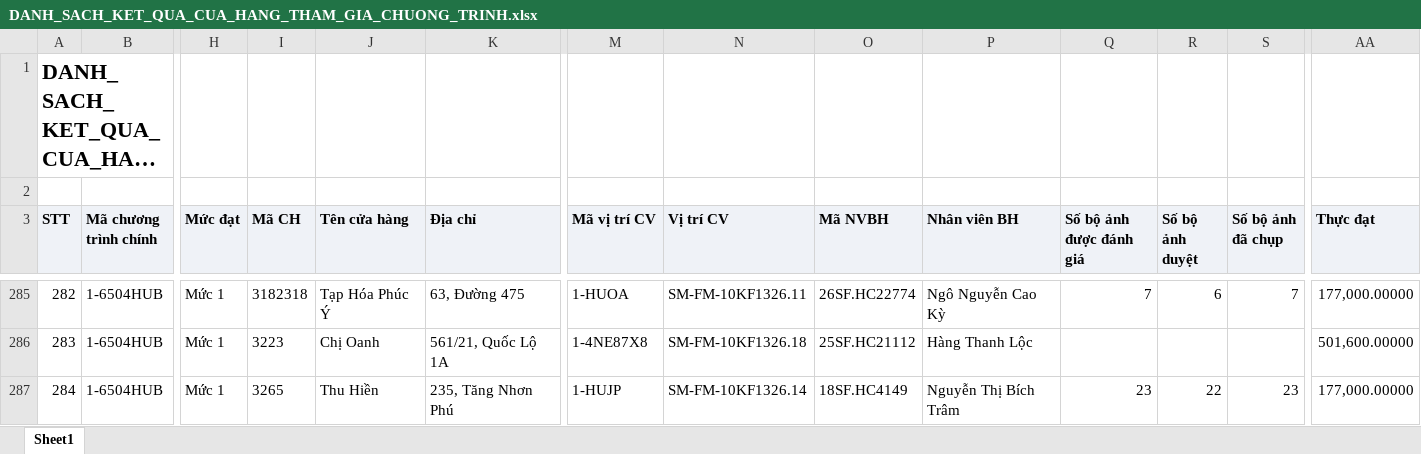
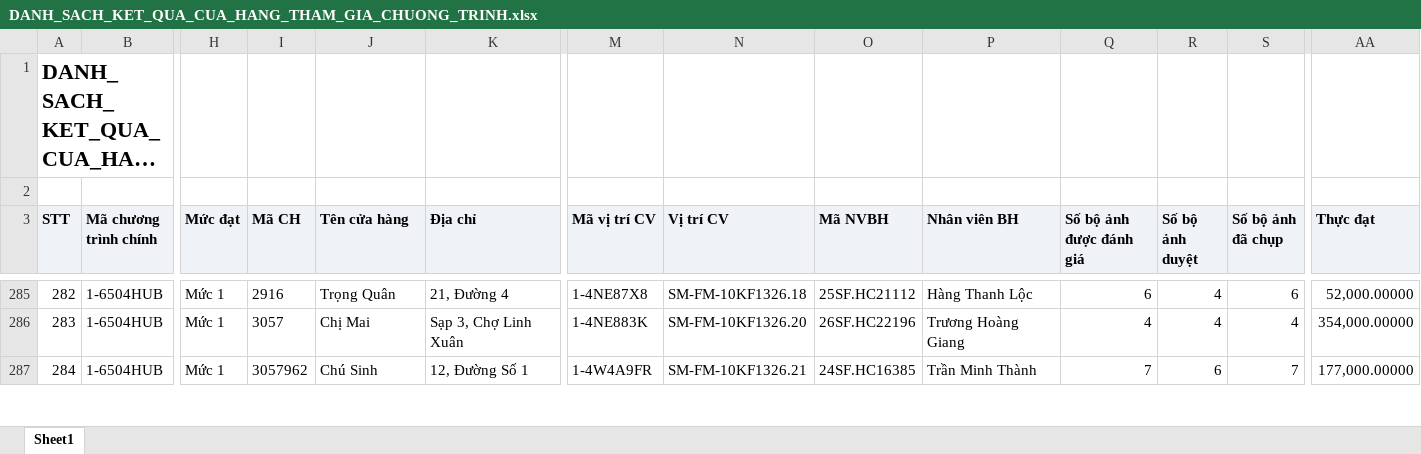
Before and after one commit to Tantt2026/Dashboard-Masan, an Excel workbook: data/Thang11/DANH_SACH_KET_QUA_CUA_HANG_THAM_GIA_CHUONG_TRINH.xlsx, sheet Sheet1, drawn as a sheet; only a part is shown, gaps mark what is left out; long unchanged cells end in …; values as stored, in another font and other column widths than the file's, no borders; the diff covers the shown part only; the diff names each change by its address in the sheet, - before the commit and + after, or states it on an @@ line.

```diff
--- a/data/Thang11/DANH_SACH_KET_QUA_CUA_HANG_THAM_GIA_CHUONG_TRINH.xlsx (sheet Sheet1)
+++ b/data/Thang11/DANH_SACH_KET_QUA_CUA_HANG_THAM_GIA_CHUONG_TRINH.xlsx (sheet Sheet1)
-I285 (Mã CH): 3182318
+I285 (Mã CH): 2916
-J285 (Tên cửa hàng): Tạp Hóa Phúc Ý
+J285 (Tên cửa hàng): Trọng Quân
-K285 (Địa chỉ): 63, Đường 475
+K285 (Địa chỉ): 21, Đường 4
-M285 (Mã vị trí CV): 1-HUOA
+M285 (Mã vị trí CV): 1-4NE87X8
-N285 (Vị trí CV): SM-FM-10KF1326.11
+N285 (Vị trí CV): SM-FM-10KF1326.18
-O285 (Mã NVBH): 26SF.HC22774
+O285 (Mã NVBH): 25SF.HC21112
-P285 (Nhân viên BH): Ngô Nguyễn Cao Kỳ
+P285 (Nhân viên BH): Hàng Thanh Lộc
-Q285 (Số bộ ảnh được đánh giá): 7
+Q285 (Số bộ ảnh được đánh giá): 6
-R285 (Số bộ ảnh duyệt): 6
+R285 (Số bộ ảnh duyệt): 4
-S285 (Số bộ ảnh đã chụp): 7
+S285 (Số bộ ảnh đã chụp): 6
-AA285 (Thực đạt): 177,000.00000
+AA285 (Thực đạt): 52,000.00000
-I286 (Mã CH): 3223
+I286 (Mã CH): 3057
-J286 (Tên cửa hàng): Chị Oanh
+J286 (Tên cửa hàng): Chị Mai
-K286 (Địa chỉ): 561/21, Quốc Lộ 1A
+K286 (Địa chỉ): Sạp 3, Chợ Linh Xuân
-M286 (Mã vị trí CV): 1-4NE87X8
+M286 (Mã vị trí CV): 1-4NE883K
-N286 (Vị trí CV): SM-FM-10KF1326.18
+N286 (Vị trí CV): SM-FM-10KF1326.20
-O286 (Mã NVBH): 25SF.HC21112
+O286 (Mã NVBH): 26SF.HC22196
-P286 (Nhân viên BH): Hàng Thanh Lộc
+P286 (Nhân viên BH): Trương Hoàng Giang
-Q286 (Số bộ ảnh được đánh giá): (empty)
+Q286 (Số bộ ảnh được đánh giá): 4
-R286 (Số bộ ảnh duyệt): (empty)
+R286 (Số bộ ảnh duyệt): 4
-S286 (Số bộ ảnh đã chụp): (empty)
+S286 (Số bộ ảnh đã chụp): 4
-AA286 (Thực đạt): 501,600.00000
+AA286 (Thực đạt): 354,000.00000
-I287 (Mã CH): 3265
+I287 (Mã CH): 3057962
-J287 (Tên cửa hàng): Thu Hiền
+J287 (Tên cửa hàng): Chú Sinh
-K287 (Địa chỉ): 235, Tăng Nhơn Phú
+K287 (Địa chỉ): 12, Đường Số 1
-M287 (Mã vị trí CV): 1-HUJP
+M287 (Mã vị trí CV): 1-4W4A9FR
-N287 (Vị trí CV): SM-FM-10KF1326.14
+N287 (Vị trí CV): SM-FM-10KF1326.21
-O287 (Mã NVBH): 18SF.HC4149
+O287 (Mã NVBH): 24SF.HC16385
-P287 (Nhân viên BH): Nguyễn Thị Bích Trâm
+P287 (Nhân viên BH): Trần Minh Thành
-Q287 (Số bộ ảnh được đánh giá): 23
+Q287 (Số bộ ảnh được đánh giá): 7
-R287 (Số bộ ảnh duyệt): 22
+R287 (Số bộ ảnh duyệt): 6
-S287 (Số bộ ảnh đã chụp): 23
+S287 (Số bộ ảnh đã chụp): 7
```
Also changed, not shown: 642 edited cells elsewhere in this sheet, data/Thang11/DanhSachLichViengTham.xlsx, data/Thang11/DanhSachXetBoHinhTrungBay.xlsx, 3 other files.
